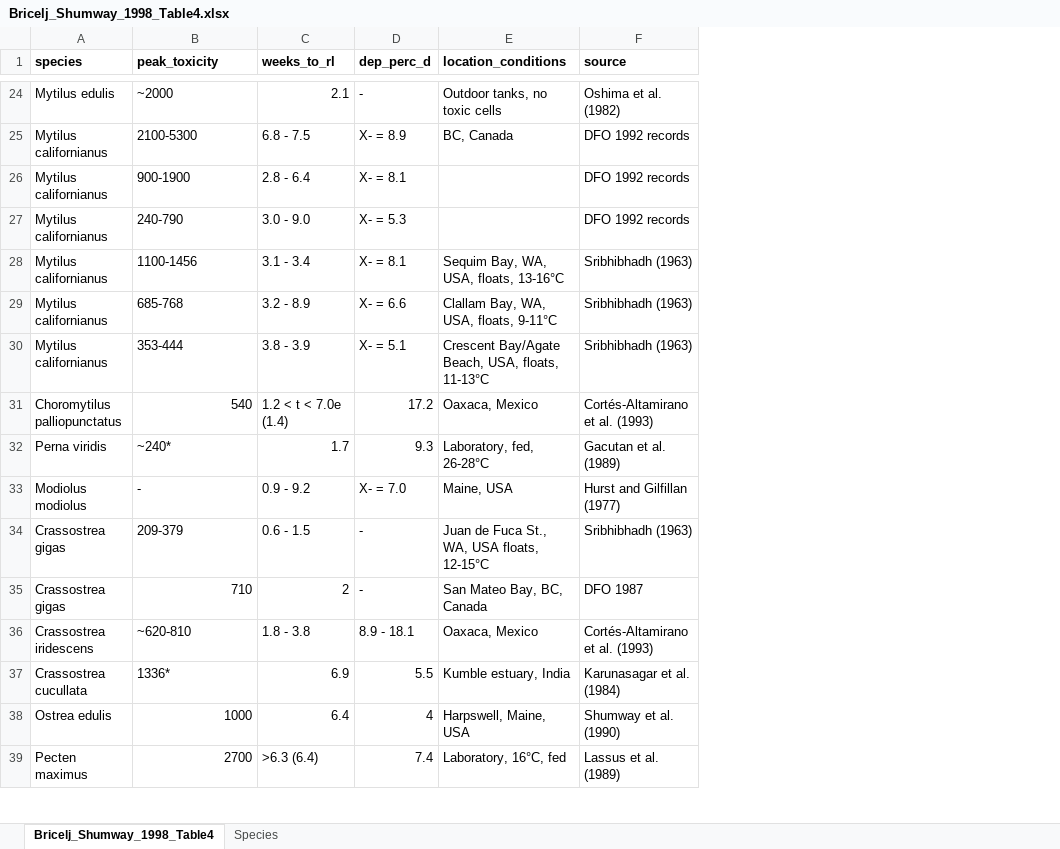
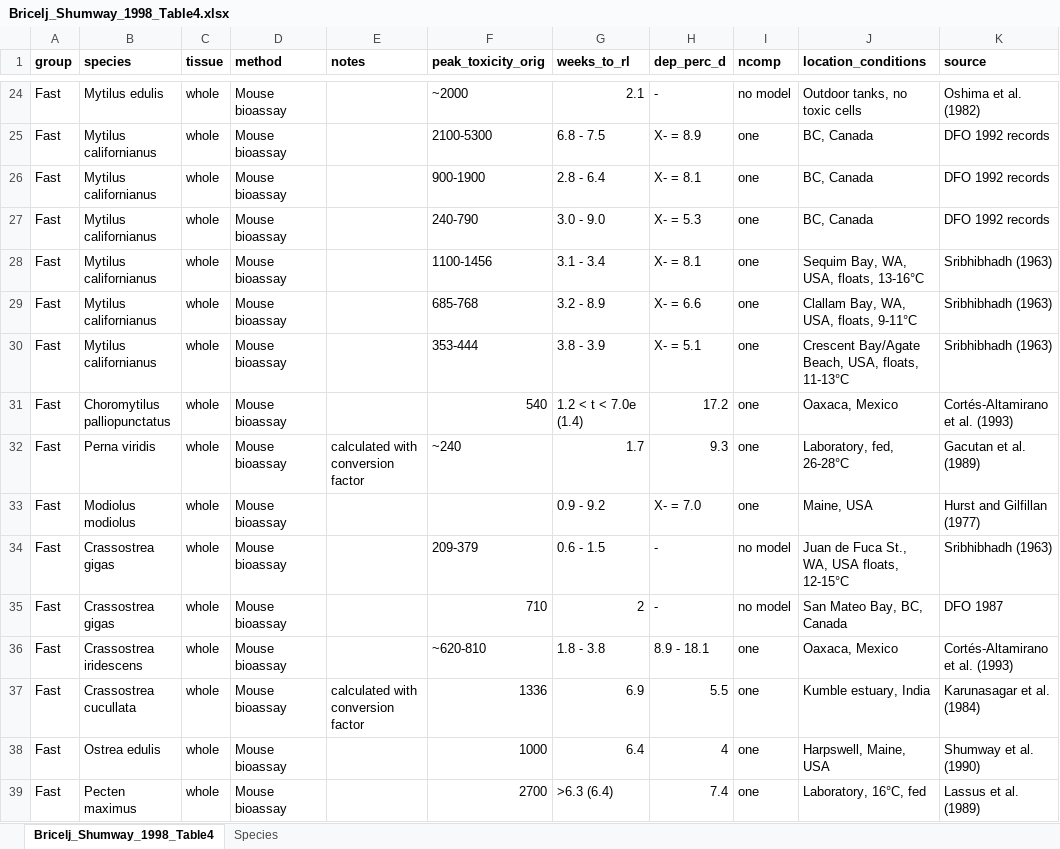
Before and after one commit to cfree14/hab_depuration, an Excel workbook: data/other/bricelj_shumway_1998/Bricelj_Shumway_1998_Table4.xlsx, sheet Bricelj_Shumway_1998_Table4, drawn as a sheet; only a part is shown, gaps mark what is left out; values as stored, in another font and other column widths than the file's, no borders; addresses are those after the commit; the diff covers the shown part only; the diff names each change by its address in the sheet, - before the commit and + after, or states it on an @@ line.

```diff
--- a/data/other/bricelj_shumway_1998/Bricelj_Shumway_1998_Table4.xlsx (sheet Bricelj_Shumway_1998_Table4)
+++ b/data/other/bricelj_shumway_1998/Bricelj_Shumway_1998_Table4.xlsx (sheet Bricelj_Shumway_1998_Table4)
+column A (group), rows 24-39: all Fast
+column C (tissue), rows 24-39: all whole
+column D (method), rows 24-39: all Mouse bioassay
+column E (notes), rows 32-37: calculated with conversion factor |  |  |  |  | calculated with conversion factor
+column I (ncomp), rows 24-39: no model | one | one | one | one | one | one | one | one | one | no model | no model | one | one | one | one
-F1: peak_toxicity
+F1: peak_toxicity_orig
-J26:J27 (location_conditions): (empty)
+J26:J27 (location_conditions): BC, Canada
-F32 (peak_toxicity_orig): ~240*
+F32 (peak_toxicity_orig): ~240
-F33 (peak_toxicity_orig): -
+F33 (peak_toxicity_orig): (empty)
-F37 (peak_toxicity_orig): 1336*
+F37 (peak_toxicity_orig): 1336
```
Also changed, not shown: 38 edited cells elsewhere in this sheet, data/lit_review/processed/database.xlsx, 46 other files.
